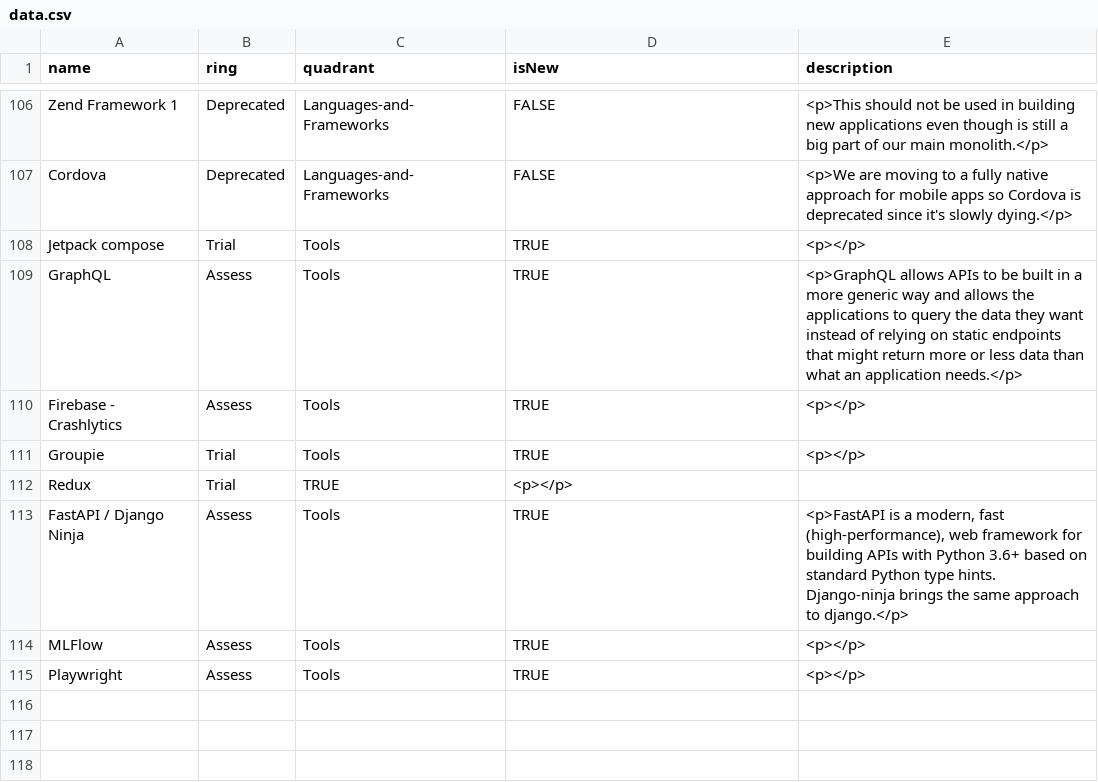
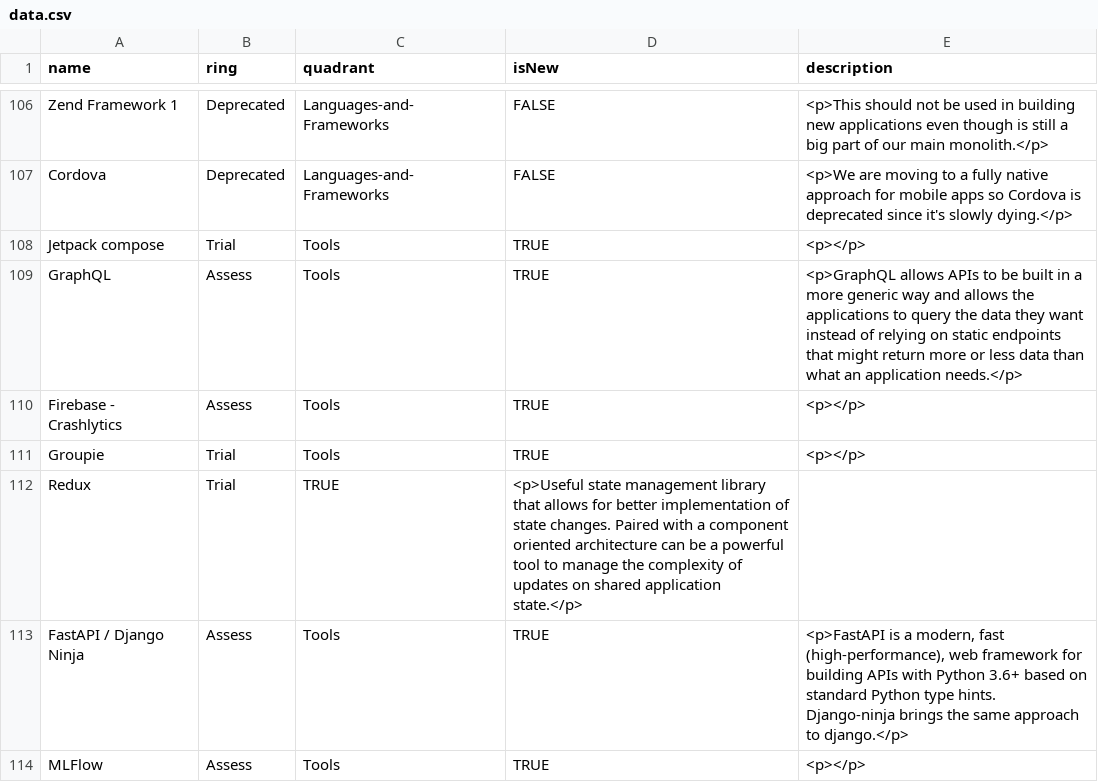
Before and after one commit to EmesaDEV/technology-radar, a CSV file: data.csv, drawn as a sheet; only a part is shown, gaps mark what is left out; the shorter side is filled out with more unchanged rows.

Commit message:
Update data.csv
Co-authored-by: rafael-pinheiro <33288757+rafael-pinheiro@users.noreply.github.com>

```diff
--- a/data.csv
+++ b/data.csv
@@ -111,3 +111,3 @@ Firebase - Crashlytics,Assess,Tools,TRUE,"<p></p>"
 Groupie,Trial,Tools,TRUE,"<p></p>"
-Redux,Trial,TRUE,"<p></p>"
+Redux,Trial,TRUE,"<p>Useful state management library that allows for better implementation of state changes. Paired with a component oriented architecture can be a powerful tool to manage the complexity of updates on shared application state.</p>"
 FastAPI / Django Ninja,Assess,Tools,TRUE,"<p>FastAPI is a modern, fast (high-performance), web framework for building APIs with Python 3.6+ based on standard Python type hints. Django-ninja brings the same approach to django.</p>"
```
